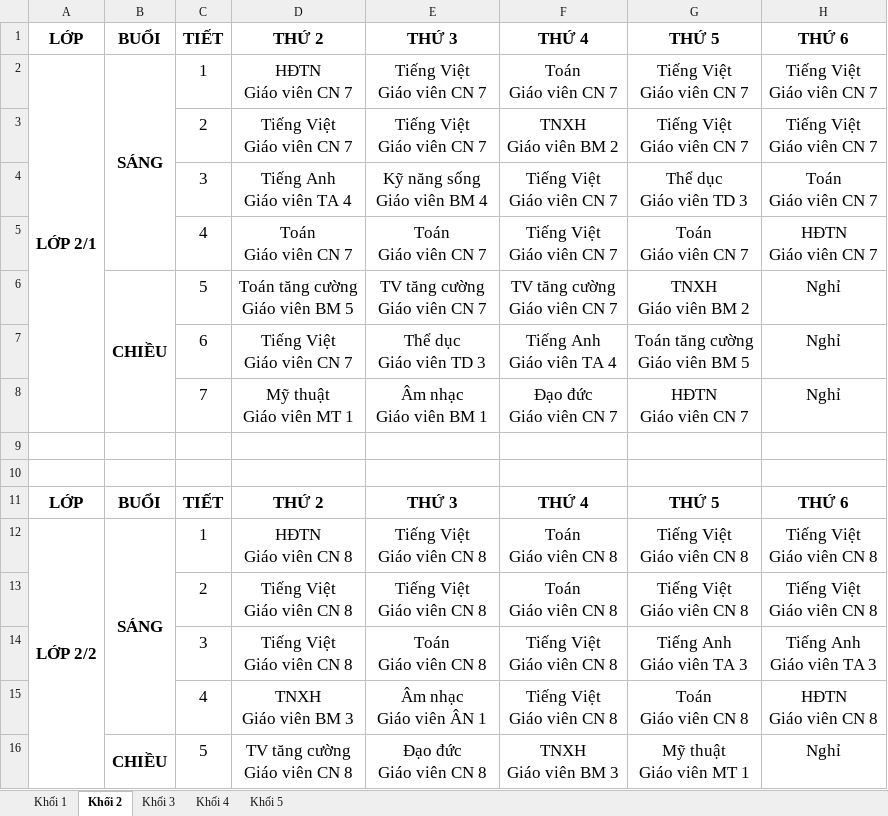
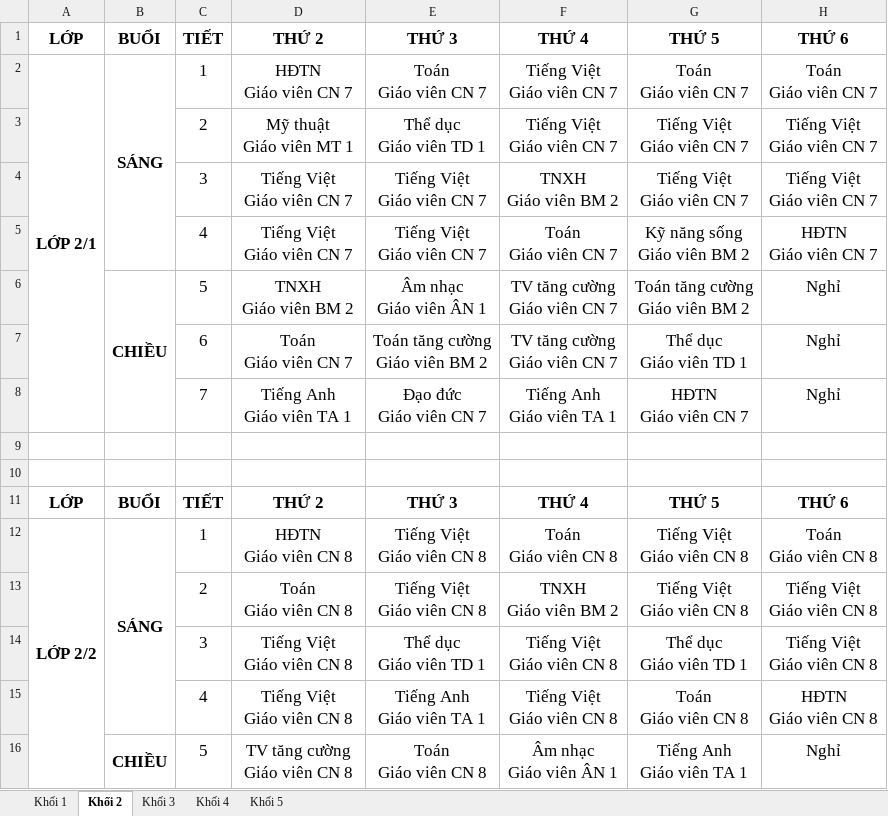
Before and after one commit to Maingochoanglong/TKB, an Excel workbook: data/Output_Template_TKB_V8.xlsx, sheet Khối 2, drawn as a sheet; only a part is shown; values as stored, in another font and other column widths than the file's, no borders; removed rows and columns are numbered as before the commit, all else as after; ↵ is a line break in a cell; the diff covers the shown part only; the diff names each change by its address in the sheet, - before the commit and + after, or states it on an @@ line.

```diff
--- a/data/Output_Template_TKB_V8.xlsx (sheet Khối 2)
+++ b/data/Output_Template_TKB_V8.xlsx (sheet Khối 2)
-E2: Tiếng Việt ↵ Giáo viên CN 7
+E2: Toán ↵ Giáo viên CN 7
-F2: Toán ↵ Giáo viên CN 7
+F2: Tiếng Việt ↵ Giáo viên CN 7
-G2: Tiếng Việt ↵ Giáo viên CN 7
+G2: Toán ↵ Giáo viên CN 7
-H2: Tiếng Việt ↵ Giáo viên CN 7
+H2: Toán ↵ Giáo viên CN 7
+row 3:  |  | 2 | Mỹ thuật ↵ Giáo viên MT 1 | Thể dục ↵ Giáo viên TD 1 | Tiếng Việt ↵ Giáo viên CN 7 | Tiếng Việt ↵ Giáo viên CN 7 | Tiếng Việt ↵ Giáo viên CN 7
-C4: 2
+C4: 3
-row 4:  |  | 3 | Tiếng Anh ↵ Giáo viên TA 4 | Kỹ năng sống ↵ Giáo viên BM 4 | Tiếng Việt ↵ Giáo viên CN 7 | Thể dục ↵ Giáo viên TD 3 | Toán ↵ Giáo viên CN 7
-D5: Toán ↵ Giáo viên CN 7
+D5: Tiếng Việt ↵ Giáo viên CN 7
-E5: Toán ↵ Giáo viên CN 7
+E5: Tiếng Việt ↵ Giáo viên CN 7
-F5: Tiếng Việt ↵ Giáo viên CN 7
+F5: Toán ↵ Giáo viên CN 7
-G5: Toán ↵ Giáo viên CN 7
+G5: Kỹ năng sống ↵ Giáo viên BM 2
-D6: Toán tăng cường ↵ Giáo viên BM 5
+D6: TNXH ↵ Giáo viên BM 2
-E6: TV tăng cường ↵ Giáo viên CN 7
+E6: Âm nhạc ↵ Giáo viên ÂN 1
-G6: TNXH ↵ Giáo viên BM 2
+G6: Toán tăng cường ↵ Giáo viên BM 2
-D7: Tiếng Việt ↵ Giáo viên CN 7
+D7: Toán ↵ Giáo viên CN 7
-E7: Thể dục ↵ Giáo viên TD 3
+E7: Toán tăng cường ↵ Giáo viên BM 2
-F7: Tiếng Anh ↵ Giáo viên TA 4
+F7: TV tăng cường ↵ Giáo viên CN 7
-G7: Toán tăng cường ↵ Giáo viên BM 5
+G7: Thể dục ↵ Giáo viên TD 1
-D8: Mỹ thuật ↵ Giáo viên MT 1
+D8: Tiếng Anh ↵ Giáo viên TA 1
-E8: Âm nhạc ↵ Giáo viên BM 1
+E8: Đạo đức ↵ Giáo viên CN 7
-F8: Đạo đức ↵ Giáo viên CN 7
+F8: Tiếng Anh ↵ Giáo viên TA 1
-H12: Tiếng Việt ↵ Giáo viên CN 8
+H12: Toán ↵ Giáo viên CN 8
-D13: Tiếng Việt ↵ Giáo viên CN 8
+D13: Toán ↵ Giáo viên CN 8
-F13: Toán ↵ Giáo viên CN 8
+F13: TNXH ↵ Giáo viên BM 2
-E14: Toán ↵ Giáo viên CN 8
+E14: Thể dục ↵ Giáo viên TD 1
-G14: Tiếng Anh ↵ Giáo viên TA 3
+G14: Thể dục ↵ Giáo viên TD 1
-H14: Tiếng Anh ↵ Giáo viên TA 3
+H14: Tiếng Việt ↵ Giáo viên CN 8
-D15: TNXH ↵ Giáo viên BM 3
+D15: Tiếng Việt ↵ Giáo viên CN 8
-E15: Âm nhạc ↵ Giáo viên ÂN 1
+E15: Tiếng Anh ↵ Giáo viên TA 1
-E16: Đạo đức ↵ Giáo viên CN 8
+E16: Toán ↵ Giáo viên CN 8
-F16: TNXH ↵ Giáo viên BM 3
+F16: Âm nhạc ↵ Giáo viên ÂN 1
-G16: Mỹ thuật ↵ Giáo viên MT 1
+G16: Tiếng Anh ↵ Giáo viên TA 1
```
Also changed, not shown: 2 added rows, 2 removed rows and 80 edited cells elsewhere in this sheet, sheet Khối 3, sheet Khối 4, sheet Khối 1, sheet Khối 5, data/Output_Template_Thong_Ke_V8.xlsx, 2 other files.
